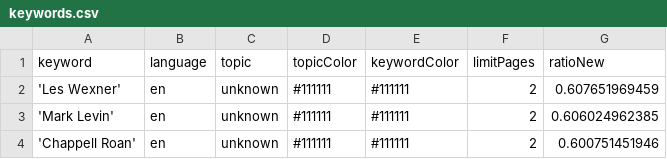
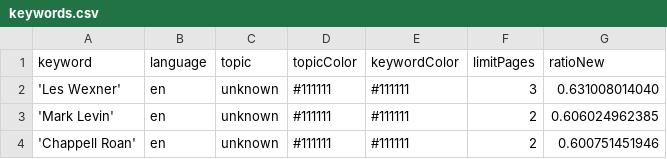
Before and after one commit to JoPhi24-news/peopleWhisperer, a CSV file: keywords.csv, drawn as a sheet; only a part is shown; the diff covers the shown part only.

```diff
--- a/keywords.csv
+++ b/keywords.csv
@@ -1,3 +1,3 @@
 keyword,language,topic,topicColor,keywordColor,limitPages,ratioNew
-'Les Wexner',en,unknown,#111111,#111111,2,0.607651969459
+'Les Wexner',en,unknown,#111111,#111111,3,0.631008014040
 'Mark Levin',en,unknown,#111111,#111111,2,0.606024962385
```
Also changed, not shown: 9 added rows and 9 removed rows elsewhere in this file, 1 other file.
